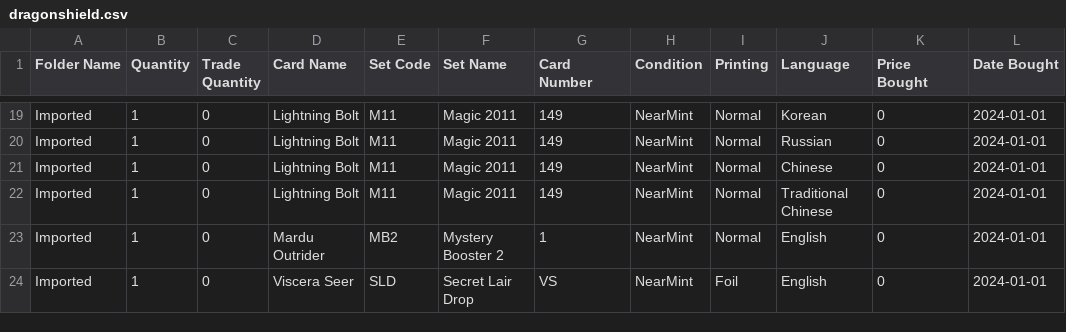
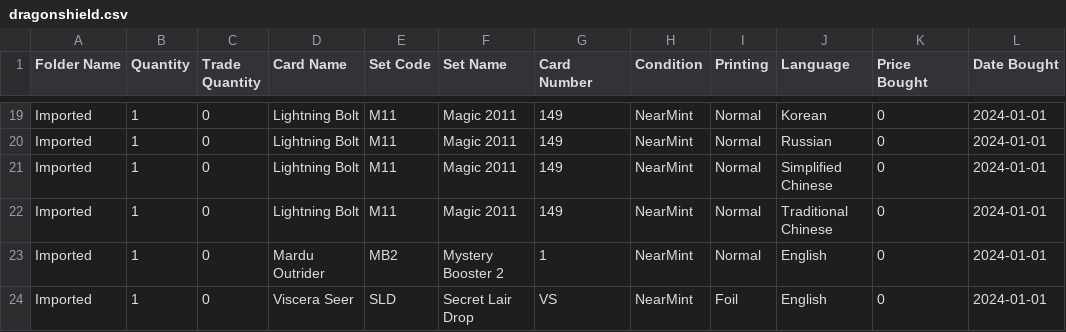
Before and after one commit to StepKie/MtgCsvHelper, a CSV file: MtgCsvHelper/Resources/SampleCsvs/Reference/dragonshield.csv, drawn as a sheet; only a part is shown, gaps mark what is left out.

Commit message:
Fix DragonShield Simplified Chinese mapping; record canonical-cycle results
A full canonical-code import/re-export cycle through DragonShield (the whole
reference set, not just guild kits) settled two things:

- DragonShield honors MB2 / SLD / CMB1 canonical codes — Mystery Booster 2,
  Secret Lair, and playtest cards all re-exported on the correct printing. So
  guild kits are the only special product that mis-resolves under canonical
  codes (Isperia GK2 #1 -> Return to Ravnica #171), and no per-product native
  table is needed beyond the guild-kit one. The List stays unfixable
  (PLST -> DVD #49, DragonShield has no The List concept). This refines the
  old "set codes are ignored" note: codes DragonShield recognizes are honored.

- The cycle exposed a language bug. DragonShield's zhs value is
  "Simplified Chinese" (parallel to "Traditional Chinese"); our appsettings
  emitted the bare "Chinese", which DragonShield silently filed as English
  (no error, quantities merged). Corrected in both the library and Blazor
  wwwroot appsettings (kept byte-identical), regenerating the dragonshield
  reference CSV.

Refreshes SITE_BEHAVIOR.md and the reference README acceptance matrix with
these results. Verification work for #121.

```diff
--- a/MtgCsvHelper/Resources/SampleCsvs/Reference/dragonshield.csv
+++ b/MtgCsvHelper/Resources/SampleCsvs/Reference/dragonshield.csv
@@ -20,3 +20,3 @@ Imported,1,0,Lightning Bolt,M11,Magic 2011,149,NearMint,Normal,Korean,0,2024-01-
 Imported,1,0,Lightning Bolt,M11,Magic 2011,149,NearMint,Normal,Russian,0,2024-01-01
-Imported,1,0,Lightning Bolt,M11,Magic 2011,149,NearMint,Normal,Chinese,0,2024-01-01
+Imported,1,0,Lightning Bolt,M11,Magic 2011,149,NearMint,Normal,Simplified Chinese,0,2024-01-01
 Imported,1,0,Lightning Bolt,M11,Magic 2011,149,NearMint,Normal,Traditional Chinese,0,2024-01-01
```
Also changed, not shown: 4 other files.
